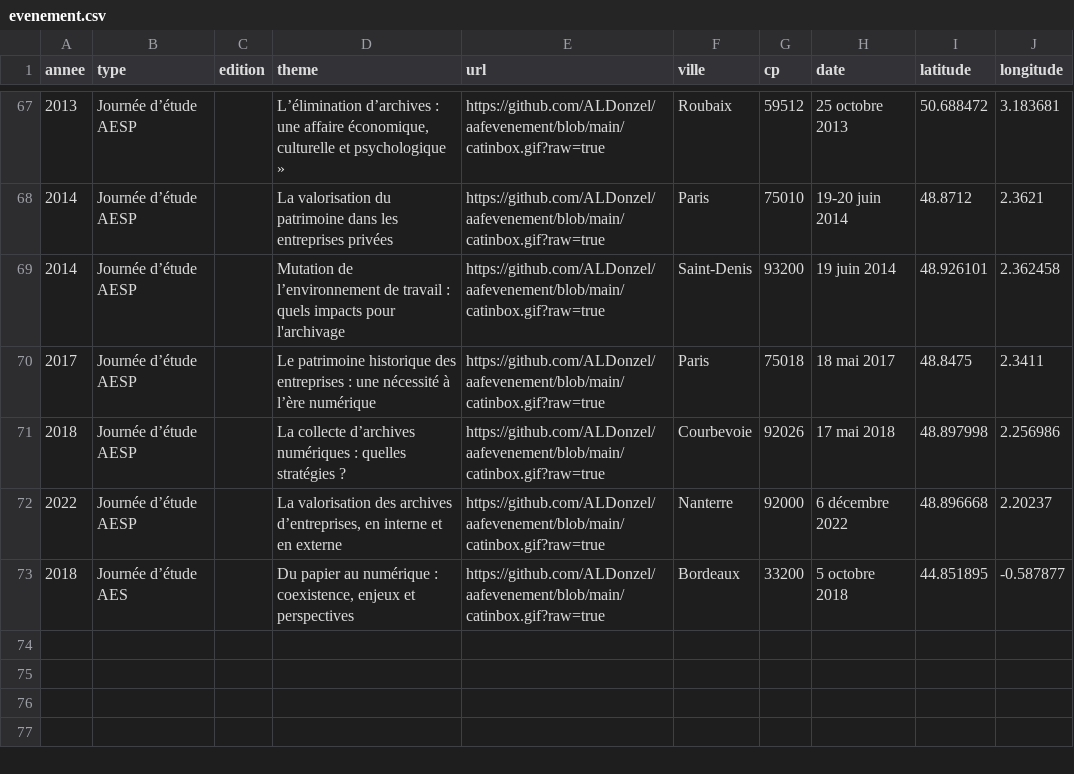
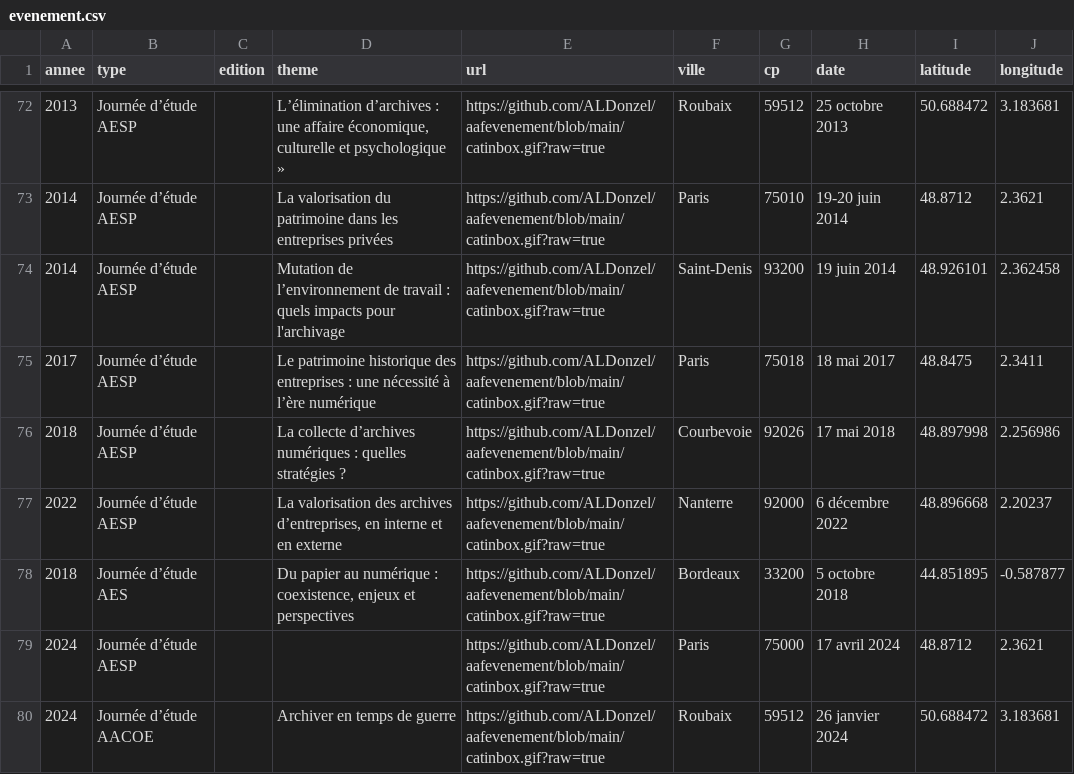
Before and after one commit to ALDonzel/aafevenement, a CSV file: evenement.csv, drawn as a sheet; only a part is shown, gaps mark what is left out; the diff covers the shown part only.

```diff
--- a/evenement.csv
+++ b/evenement.csv
@@ -73 +78,3 @@ annee,type,edition,theme,url,ville,cp,date,latitude,longitude
 2018,Journée d’étude AES,,"Du papier au numérique : coexistence, enjeux et perspectives",https://github.com/ALDonzel/aafevenement/blob/main/catinbox.gif?raw=true,Bordeaux,33200,5 octobre 2018,44.851895,-0.587877
+2024,Journée d’étude AESP,,,https://github.com/ALDonzel/aafevenement/blob/main/catinbox.gif?raw=true,Paris,75000,17 avril 2024,48.8712,2.3621
+2024,Journée d’étude AACOE,,Archiver en temps de guerre,https://github.com/ALDonzel/aafevenement/blob/main/catinbox.gif?raw=true,Roubaix,59512,26 janvier 2024,50.688472,3.183681
```
Also changed, not shown: 6 added rows and 4 edited cells elsewhere in this file, 2 other files.
